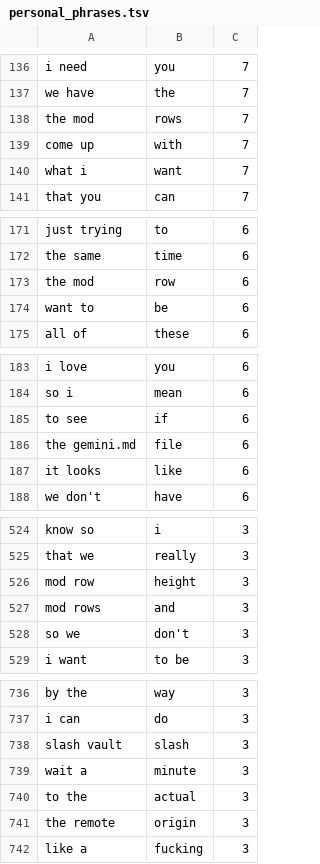
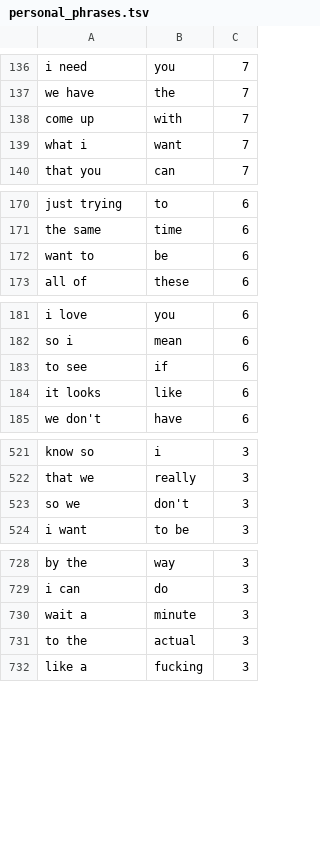
Before and after one commit to yourowndog/keyboard, a TSV file: app/src/main/assets/ime/dict/personal_phrases.tsv, drawn as a sheet; only a part is shown, gaps mark what is left out; the diff covers the shown part only; the diff names each change by its address in the sheet, - before the commit and + after, or states it on an @@ line.

```diff
--- a/app/src/main/assets/ime/dict/personal_phrases.tsv
+++ b/app/src/main/assets/ime/dict/personal_phrases.tsv
-row 138: the mod | rows | 7
-row 173: the mod | row | 6
-row 186: the gemini.md | file | 6
-row 526: mod row | height | 3
-row 527: mod rows | and | 3
-row 738: slash vault | slash | 3
-row 741: the remote | origin | 3
```
Also changed, not shown: 4 removed rows elsewhere in this file, 9 other files.
